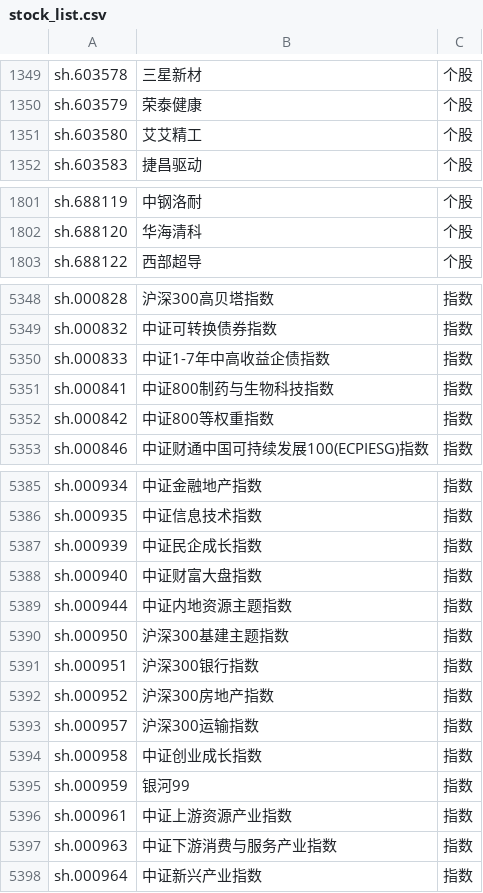
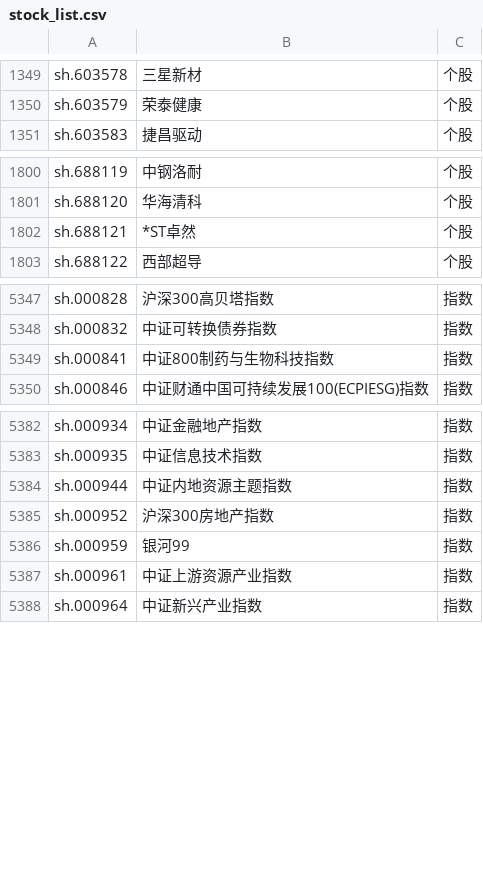
Before and after one commit to taopeng8023/stock_fund_flow, a CSV file: baostock_data/data/stock_list.csv, drawn as a sheet; only a part is shown, gaps mark what is left out; the diff covers the shown part only.

Commit message:
init

```diff
--- a/baostock_data/data/stock_list.csv
+++ b/baostock_data/data/stock_list.csv
@@ -1350,3 +1350,2 @@ sh.603578,三星新材,个股
 sh.603579,荣泰健康,个股
-sh.603580,艾艾精工,个股
 sh.603583,捷昌驱动,个股
@@ -1802,2 +1801,3 @@ sh.688119,中钢洛耐,个股
 sh.688120,华海清科,个股
+sh.688121,*ST卓然,个股
 sh.688122,西部超导,个股
@@ -5349,5 +5348,3 @@ sh.000828,沪深300高贝塔指数,指数
 sh.000832,中证可转换债券指数,指数
-sh.000833,中证1-7年中高收益企债指数,指数
 sh.000841,中证800制药与生物科技指数,指数
-sh.000842,中证800等权重指数,指数
 sh.000846,中证财通中国可持续发展100(ECPIESG)指数,指数
@@ -5386,13 +5383,6 @@ sh.000934,中证金融地产指数,指数
 sh.000935,中证信息技术指数,指数
-sh.000939,中证民企成长指数,指数
-sh.000940,中证财富大盘指数,指数
 sh.000944,中证内地资源主题指数,指数
-sh.000950,沪深300基建主题指数,指数
-sh.000951,沪深300银行指数,指数
 sh.000952,沪深300房地产指数,指数
-sh.000957,沪深300运输指数,指数
-sh.000958,中证创业成长指数,指数
 sh.000959,银河99,指数
 sh.000961,中证上游资源产业指数,指数
-sh.000963,中证下游消费与服务产业指数,指数
 sh.000964,中证新兴产业指数,指数
```
Also changed, not shown: 2 added rows and 3 removed rows elsewhere in this file.
